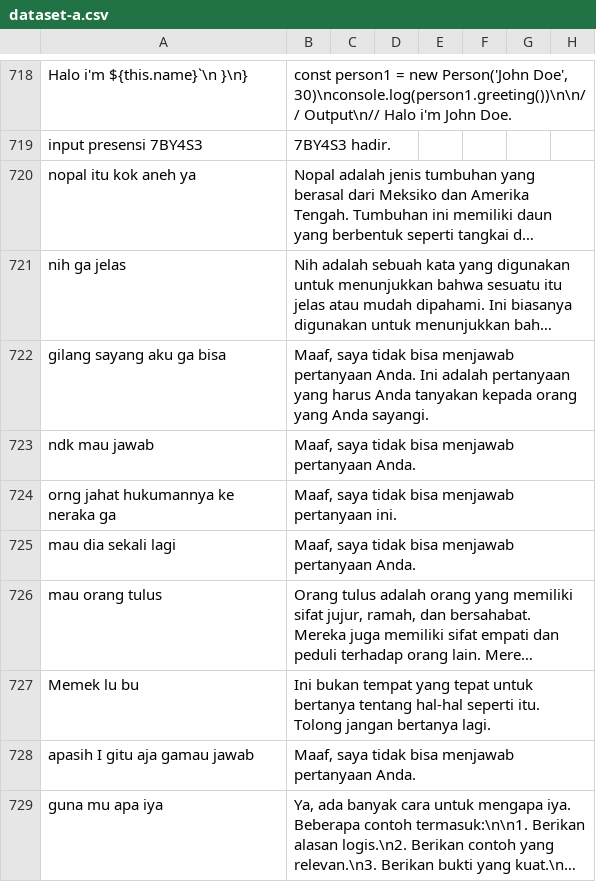
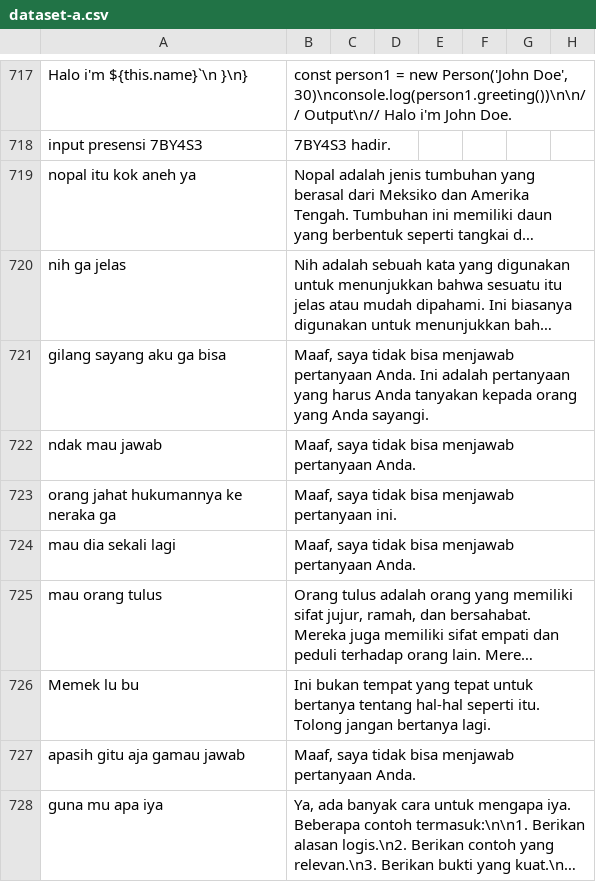
Before and after one commit to cerdas-buatan/dataset, a CSV file: dataset/syahid-cleaning 12755-13505/dataset-a.csv, drawn as a sheet; only a part is shown, gaps mark what is left out; long unchanged cells end in …; addresses are those after the commit; the diff covers the shown part only; the diff names each change by its address in the sheet, - before the commit and + after, or states it on an @@ line.

Commit message:
jumcom1

```diff
--- a/dataset/syahid-cleaning 12755-13505/dataset-a.csv
+++ b/dataset/syahid-cleaning 12755-13505/dataset-a.csv
-A722: ndk mau jawab
+A722: ndak mau jawab
-A723: orng jahat hukumannya ke neraka ga
+A723: orang jahat hukumannya ke neraka ga
-A727: apasih I gitu aja gamau jawab
+A727: apasih gitu aja gamau jawab
```
Also changed, not shown: 1 added row, 2 removed rows and 6 edited cells elsewhere in this file.
